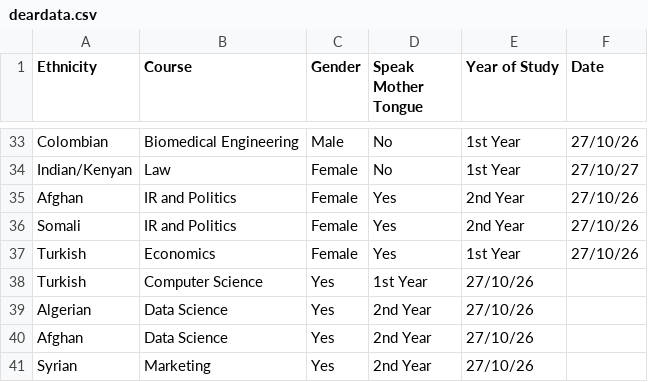
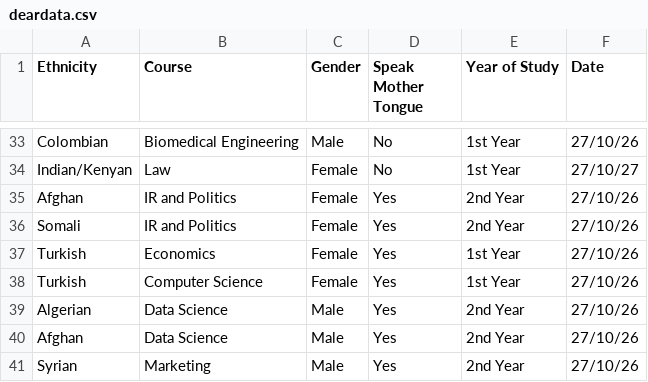
Before and after one commit to mariii111/Dear-Data-100, a CSV file: deardata.csv, drawn as a sheet; only a part is shown, gaps mark what is left out.

Commit message:
deardata.csv

```diff
--- a/deardata.csv
+++ b/deardata.csv
@@ -37,5 +37,5 @@ Somali,IR and Politics,Female,Yes,2nd Year,27/10/26
 Turkish,Economics,Female,Yes,1st Year,27/10/26
-Turkish,Computer Science,Yes,1st Year,27/10/26
-Algerian,Data Science,Yes,2nd Year,27/10/26
-Afghan,Data Science,Yes,2nd Year,27/10/26
-Syrian,Marketing,Yes,2nd Year,27/10/26
+Turkish,Computer Science,Female,Yes,1st Year,27/10/26
+Algerian,Data Science,Male,Yes,2nd Year,27/10/26
+Afghan,Data Science,Male,Yes,2nd Year,27/10/26
+Syrian,Marketing,Male,Yes,2nd Year,27/10/26
```
